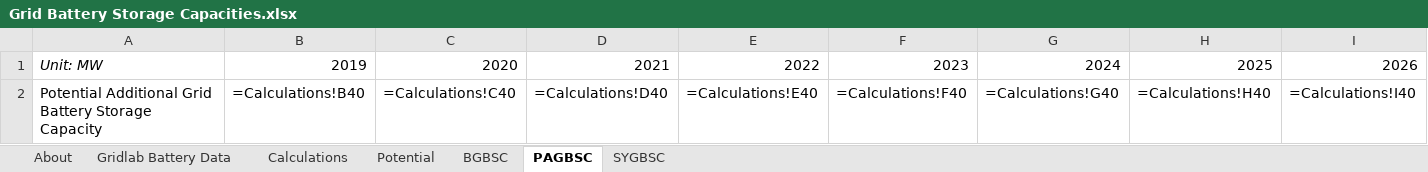
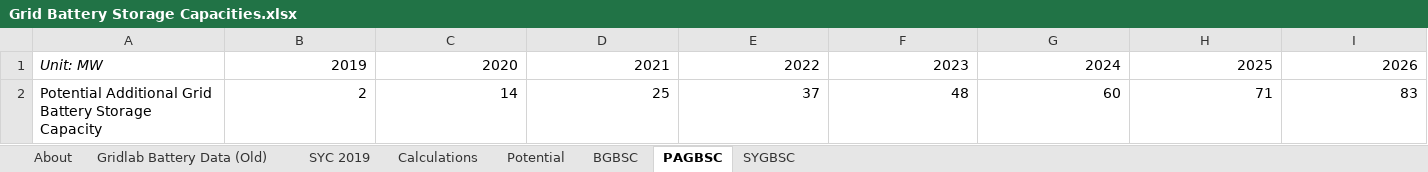
Before and after one commit to EnergyInnovation/eps-vermont, an Excel workbook: InputData/elec/GBSC/Grid Battery Storage Capacities.xlsx, sheet PAGBSC, drawn as a sheet; only a part is shown; values as stored, in another font and other column widths than the file's, no borders; formulas without a stored value are shown as written; removed rows and columns are numbered as before the commit, all else as after; rows hold the shown columns only; the diff names each change by its address in the sheet, - before the commit and + after, or states it on an @@ line.

```diff
--- a/InputData/elec/GBSC/Grid Battery Storage Capacities.xlsx (sheet PAGBSC)
+++ b/InputData/elec/GBSC/Grid Battery Storage Capacities.xlsx (sheet PAGBSC)
-sheet tab: Gridlab Battery Data
+sheet tab: Gridlab Battery Data (Old)
+sheet tab: SYC 2019
-row 2: Potential Additional Grid Battery Storage Capacity | =Calculations!B40 | =Calculations!C40 | =Calculations!D40 | =Calculations!E40 | =Calculations!F40 | =Calculations!G40 | =Calculations!H40 | =Calculations!I40
+row 2: Potential Additional Grid Battery Storage Capacity | 2 | 14 | 25 | 37 | 48 | 60 | 71 | 83
```
Also changed, not shown: sheet Calculations, sheet BGBSC, sheet About, sheet SYGBSC, charts or pictures, InputData/ctrl-settings/BAEPAbCiPC/Bool Are Energy Prices Affected by Chng in Production Costs.xlsx, 3 other files.
